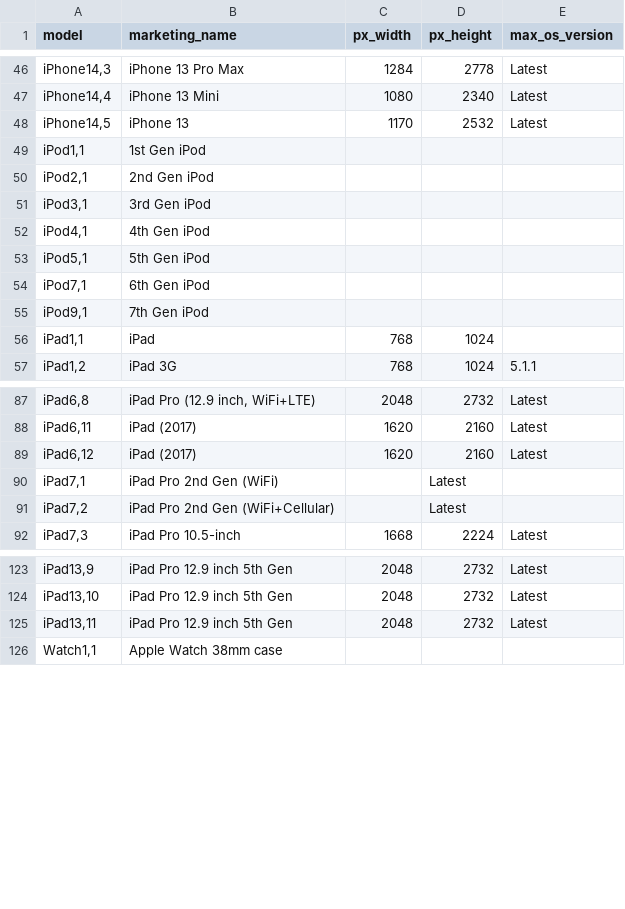
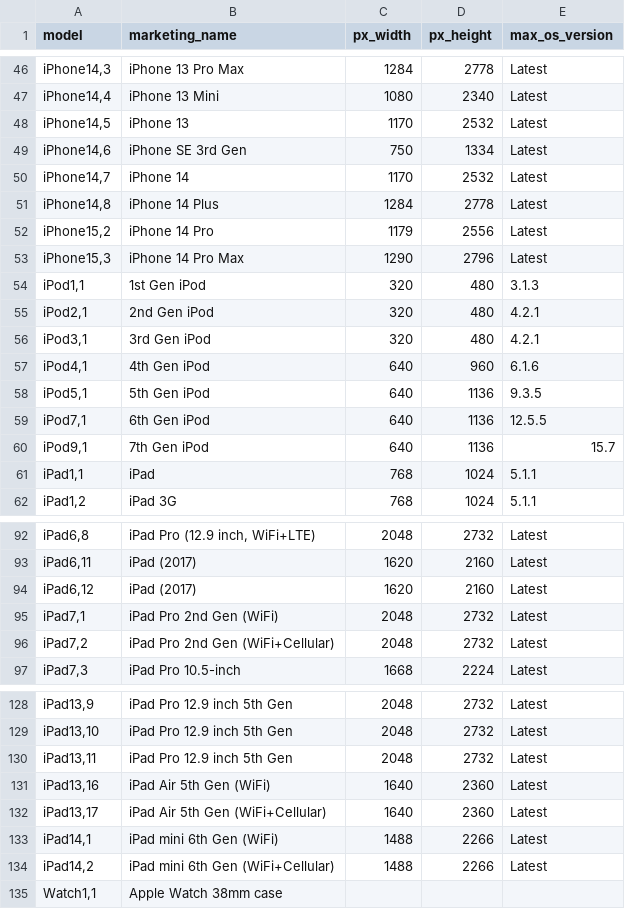
Before and after one commit to terje/device-data, a CSV file: apple_devices.csv, drawn as a sheet; only a part is shown, gaps mark what is left out; the diff covers the shown part only.

Commit message:
devices

```diff
--- a/apple_devices.csv
+++ b/apple_devices.csv
@@ -48,10 +48,15 @@
 "iPhone14,5","iPhone 13","1170","2532","Latest"
-"iPod1,1","1st Gen iPod","","",""
-"iPod2,1","2nd Gen iPod","","",""
-"iPod3,1","3rd Gen iPod","","",""
-"iPod4,1","4th Gen iPod","","",""
-"iPod5,1","5th Gen iPod","","",""
-"iPod7,1","6th Gen iPod","","",""
-"iPod9,1","7th Gen iPod","","",""
-"iPad1,1","iPad","768","1024",""
+"iPhone14,6","iPhone SE 3rd Gen","750","1334","Latest"
+"iPhone14,7","iPhone 14","1170","2532","Latest"
+"iPhone14,8","iPhone 14 Plus","1284","2778","Latest"
+"iPhone15,2","iPhone 14 Pro","1179","2556","Latest"
+"iPhone15,3","iPhone 14 Pro Max","1290","2796","Latest"
+"iPod1,1","1st Gen iPod","320","480","3.1.3"
+"iPod2,1","2nd Gen iPod","320","480","4.2.1"
+"iPod3,1","3rd Gen iPod","320","480","4.2.1"
+"iPod4,1","4th Gen iPod","640","960","6.1.6"
+"iPod5,1","5th Gen iPod","640","1136","9.3.5"
+"iPod7,1","6th Gen iPod","640","1136","12.5.5"
+"iPod9,1","7th Gen iPod","640","1136","15.7"
+"iPad1,1","iPad","768","1024","5.1.1"
 "iPad1,2","iPad 3G","768","1024","5.1.1"
@@ -89,4 +94,4 @@
 "iPad6,12","iPad (2017)","1620","2160","Latest"
-"iPad7,1","iPad Pro 2nd Gen (WiFi)","","Latest"
-"iPad7,2","iPad Pro 2nd Gen (WiFi+Cellular)","","Latest"
+"iPad7,1","iPad Pro 2nd Gen (WiFi)","2048","2732", "Latest"
+"iPad7,2","iPad Pro 2nd Gen (WiFi+Cellular)","2048","2732","Latest"
 "iPad7,3","iPad Pro 10.5-inch","1668","2224","Latest"
@@ -125,2 +130,6 @@
 "iPad13,11","iPad Pro 12.9 inch 5th Gen","2048","2732","Latest"
+"iPad13,16","iPad Air 5th Gen (WiFi)","1640","2360","Latest"
+"iPad13,17","iPad Air 5th Gen (WiFi+Cellular)","1640","2360","Latest"
+"iPad14,1","iPad mini 6th Gen (WiFi)","1488","2266","Latest"
+"iPad14,2","iPad mini 6th Gen (WiFi+Cellular)","1488","2266","Latest"
 "Watch1,1","Apple Watch 38mm case","","",""
```
Also changed, not shown: 7 edited cells elsewhere in this file, 1 other file.
